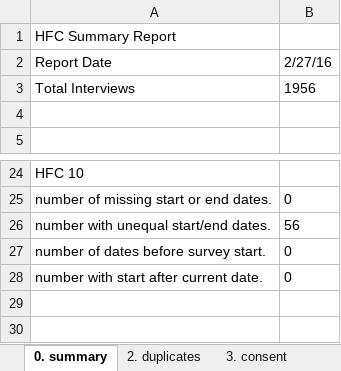
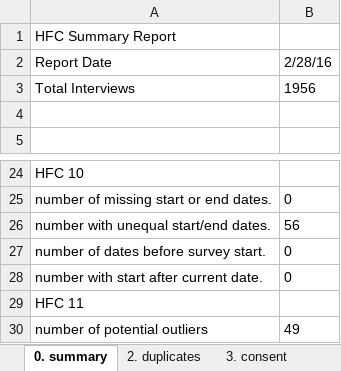
Before and after one commit to PovertyAction/high-frequency-checks, an Excel workbook: hfc_outputs.xlsx, sheet 0. summary, drawn as a sheet; only a part is shown, gaps mark what is left out; values as stored, in another font and other column widths than the file's, no borders; the diff names each change by its address in the sheet, - before the commit and + after, or states it on an @@ line.

```diff
--- a/hfc_outputs.xlsx (sheet 0. summary)
+++ b/hfc_outputs.xlsx (sheet 0. summary)
-B2: 2/27/16
+B2: 2/28/16
+row 29: HFC 11
+row 30: number of potential outliers | 49
```
Also changed, not shown: sheet 9. other, sheet 2. duplicates, sheet 10. dates, sheet 4. no miss, other sheet tabs, 2 other files.
